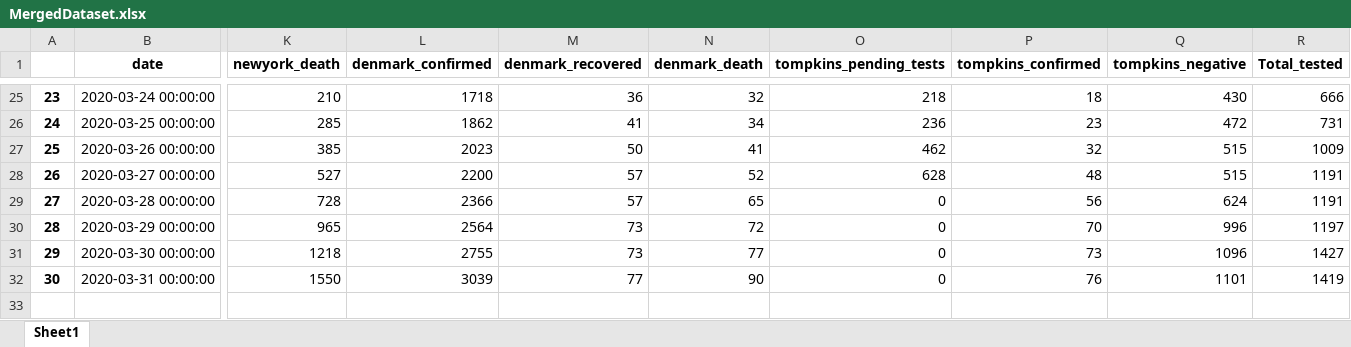
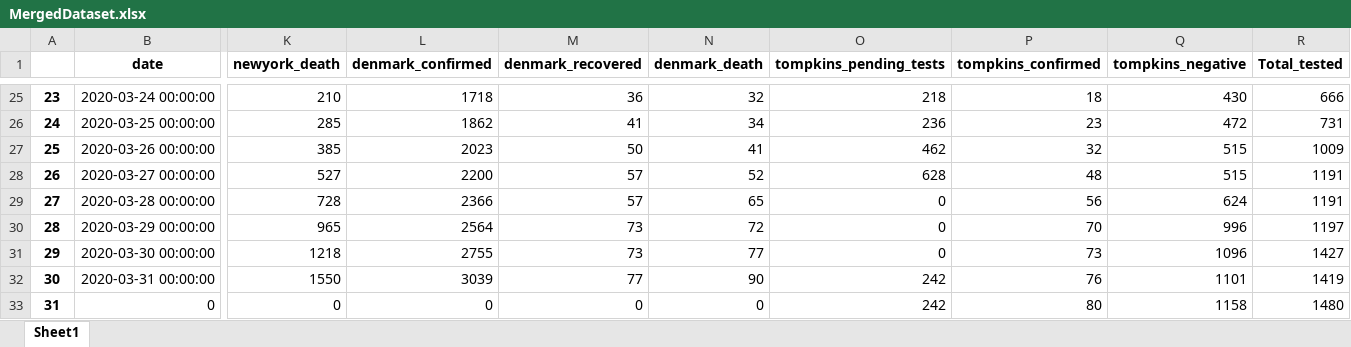
Before and after one commit to htphilipp/TompkinsCountyHealthDepartment_covid-19_timeseries, an Excel workbook: MergedDataset.xlsx, sheet Sheet1, drawn as a sheet; only a part is shown, gaps mark what is left out; values as stored, in another font and other column widths than the file's, no borders; rows hold the shown columns only; the diff names each change by its address in the sheet, - before the commit and + after, or states it on an @@ line.

Commit message:
TCHD update included. Merged data pending update.

```diff
--- a/MergedDataset.xlsx (sheet Sheet1)
+++ b/MergedDataset.xlsx (sheet Sheet1)
-O32 (tompkins_pending_tests): 0
+O32 (tompkins_pending_tests): 242
+row 33: 31 | 0 | 0 | 0 | 0 | 0 | 242 | 80 | 1158 | 1480
```
Also changed, not shown: TompkinsCountyHealthDepartmentCovid19TimeSeries.xlsx, 2 other files.
